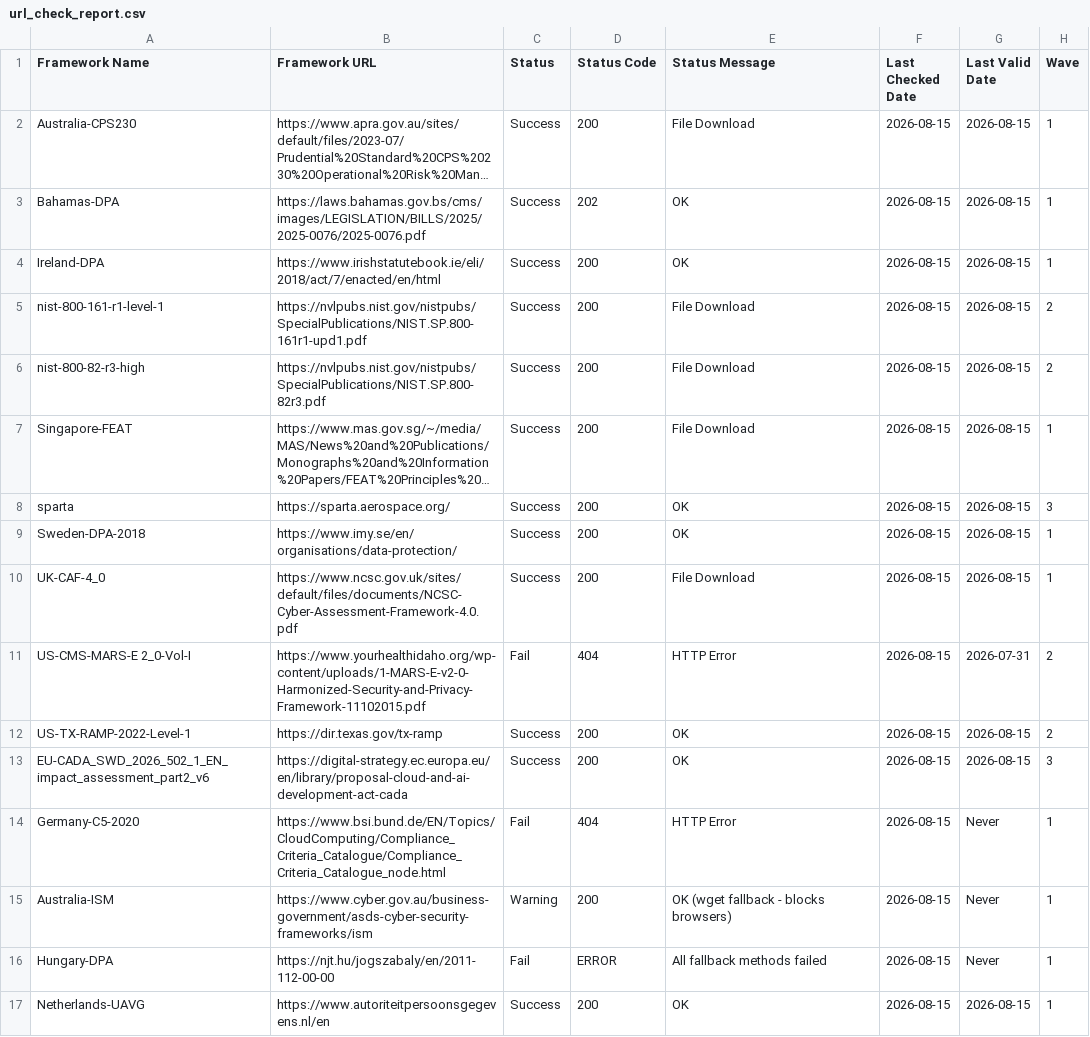
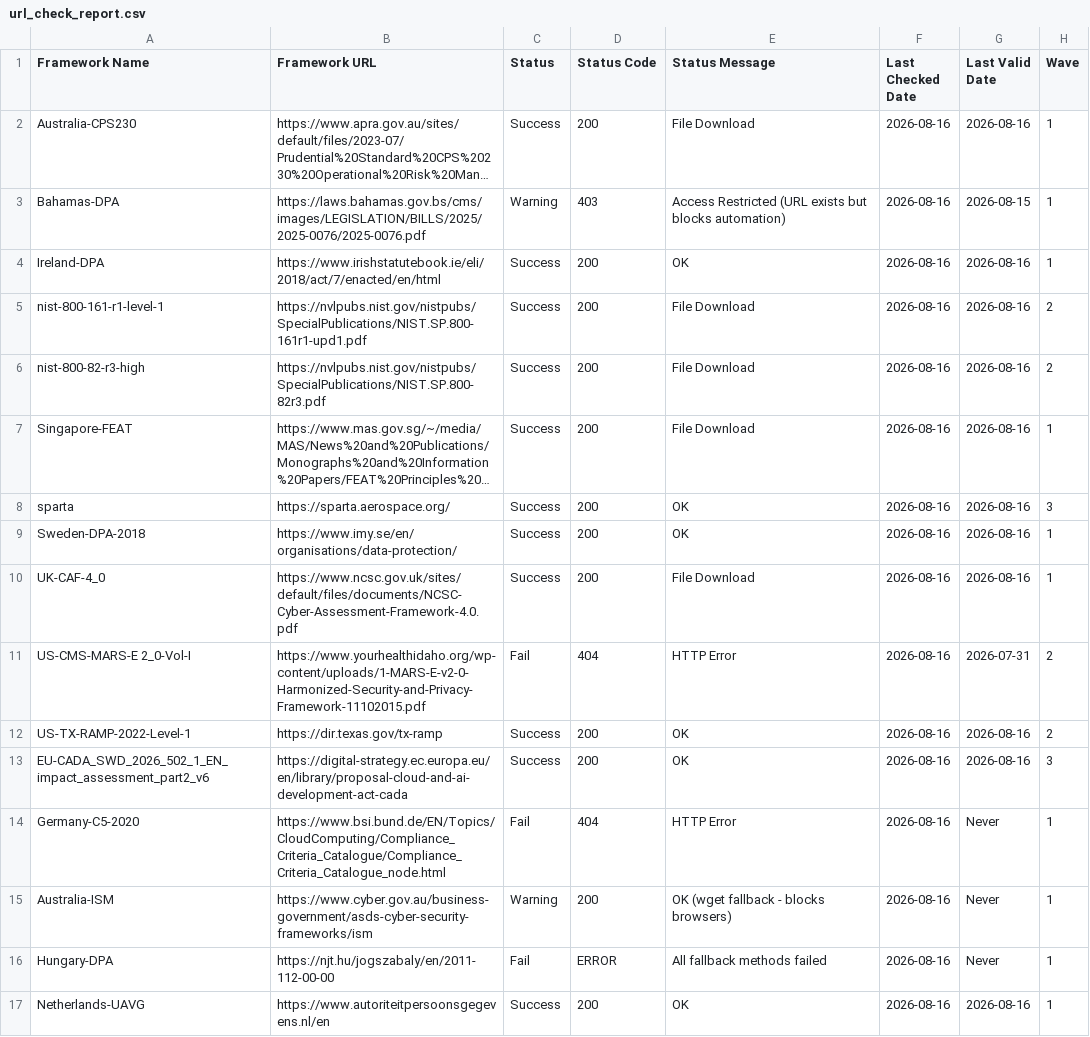
Before and after one commit to software-innovation-lab/url-checker, a CSV file: output/url_check_report.csv, drawn as a sheet; long unchanged cells end in …; the diff names each change by its address in the sheet, - before the commit and + after, or states it on an @@ line.

```diff
--- a/output/url_check_report.csv
+++ b/output/url_check_report.csv
-F2:F17 (Last Checked Date): 2026-08-15
+F2:F17 (Last Checked Date): 2026-08-16
-G2 (Last Valid Date): 2026-08-15
+G2 (Last Valid Date): 2026-08-16
-C3 (Status): Success
+C3 (Status): Warning
-D3 (Status Code): 202
+D3 (Status Code): 403
-E3 (Status Message): OK
+E3 (Status Message): Access Restricted (URL exists but blocks automation)
-G4:G10 (Last Valid Date): 2026-08-15
+G4:G10 (Last Valid Date): 2026-08-16
-G12:G13 (Last Valid Date): 2026-08-15
+G12:G13 (Last Valid Date): 2026-08-16
-G17 (Last Valid Date): 2026-08-15
+G17 (Last Valid Date): 2026-08-16
```
Also changed, not shown: 1 other file.
